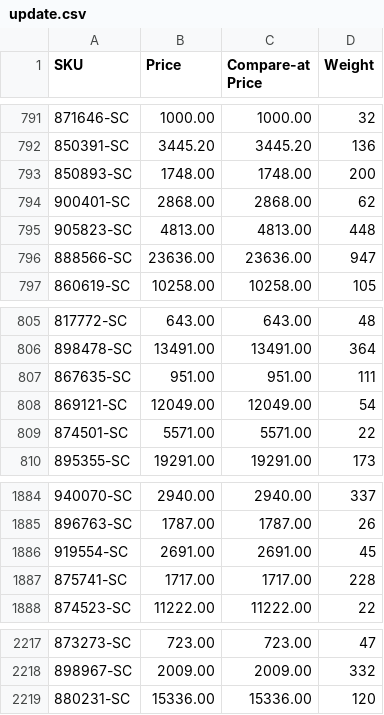
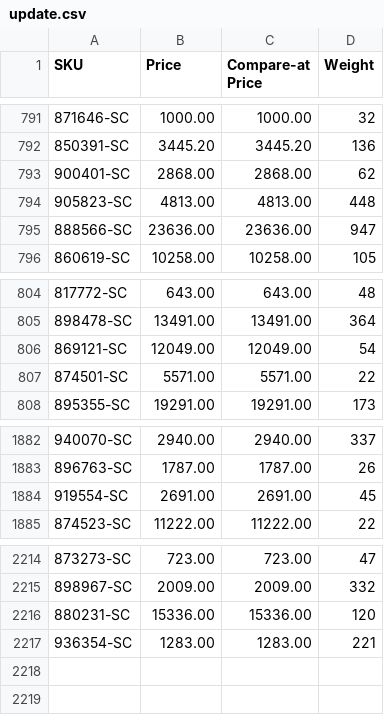
Before and after one commit to nosaj2783/cks-silverchef-sync, a CSV file: update.csv, drawn as a sheet; only a part is shown, gaps mark what is left out; removed rows and columns are numbered as before the commit, all else as after; the diff names each change by its address in the sheet, - before the commit and + after, or states it on an @@ line.

```diff
--- a/update.csv
+++ b/update.csv
-row 793: 850893-SC | 1748.00 | 1748.00 | 200
-row 807: 867635-SC | 951.00 | 951.00 | 111
-row 1887: 875741-SC | 1717.00 | 1717.00 | 228
+row 2217: 936354-SC | 1283.00 | 1283.00 | 221
```
Also changed, not shown: archive.csv, 2 other files.
